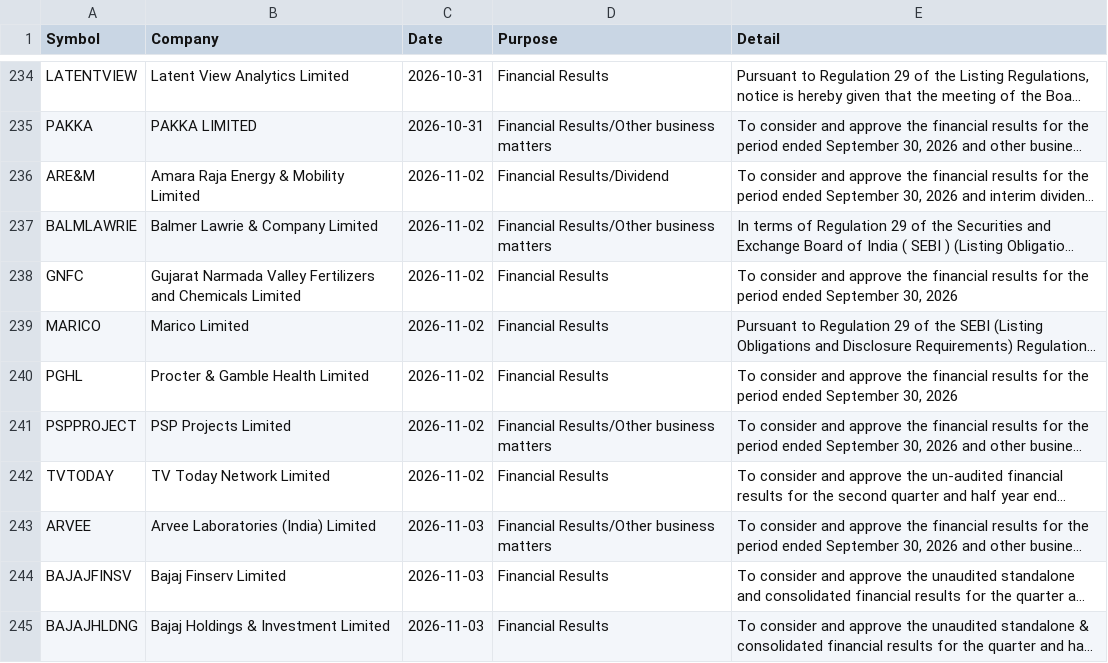
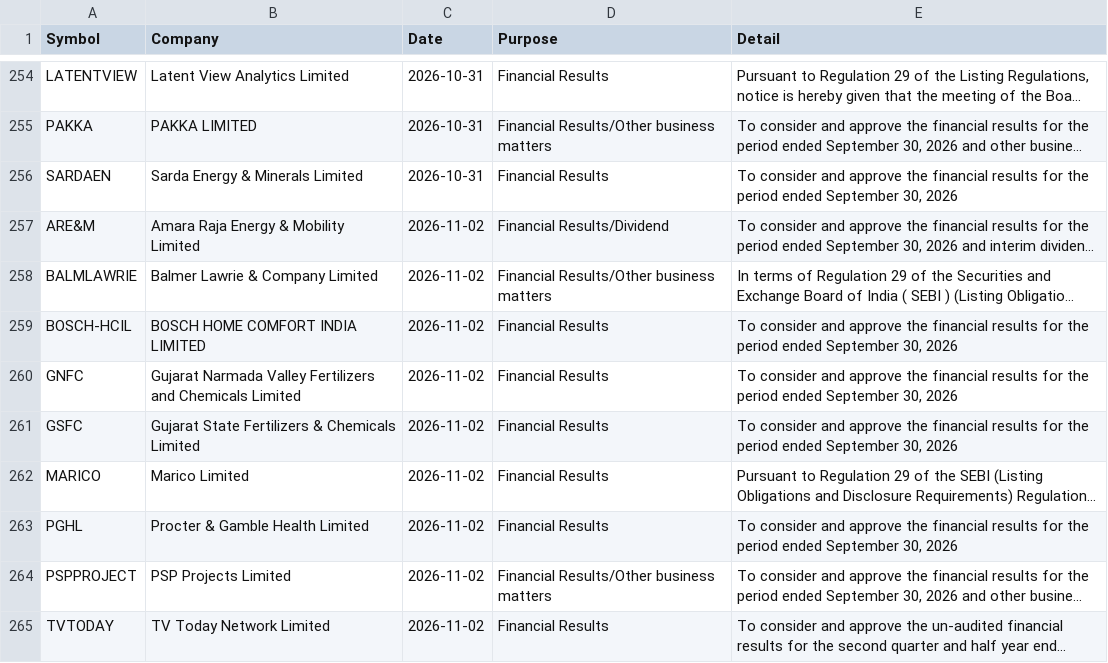
Before and after one commit to Venkey-stocks/stock-radar, a CSV file: data/results_calendar.csv, drawn as a sheet; only a part is shown, gaps mark what is left out; the shorter side is filled out with more unchanged rows; long unchanged cells end in …; the diff covers the shown part only; the diff names each change by its address in the sheet, - before the commit and + after, or states it on an @@ line.

Commit message:
update data

```diff
--- a/data/results_calendar.csv
+++ b/data/results_calendar.csv
+row 256: SARDAEN | Sarda Energy & Minerals Limited | 2026-10-31 | Financial Results | To consider and approve the financial results for the period ended September 30, 2026
+row 259: BOSCH-HCIL | BOSCH HOME COMFORT INDIA LIMITED | 2026-11-02 | Financial Results | To consider and approve the financial results for the period ended September 30, 2026
+row 261: GSFC | Gujarat State Fertilizers & Chemicals Limited | 2026-11-02 | Financial Results | To consider and approve the financial results for the period ended September 30, 2026
```
Also changed, not shown: 27 added rows elsewhere in this file, data/events.csv, data/fundamentals.csv, 14 other files.
